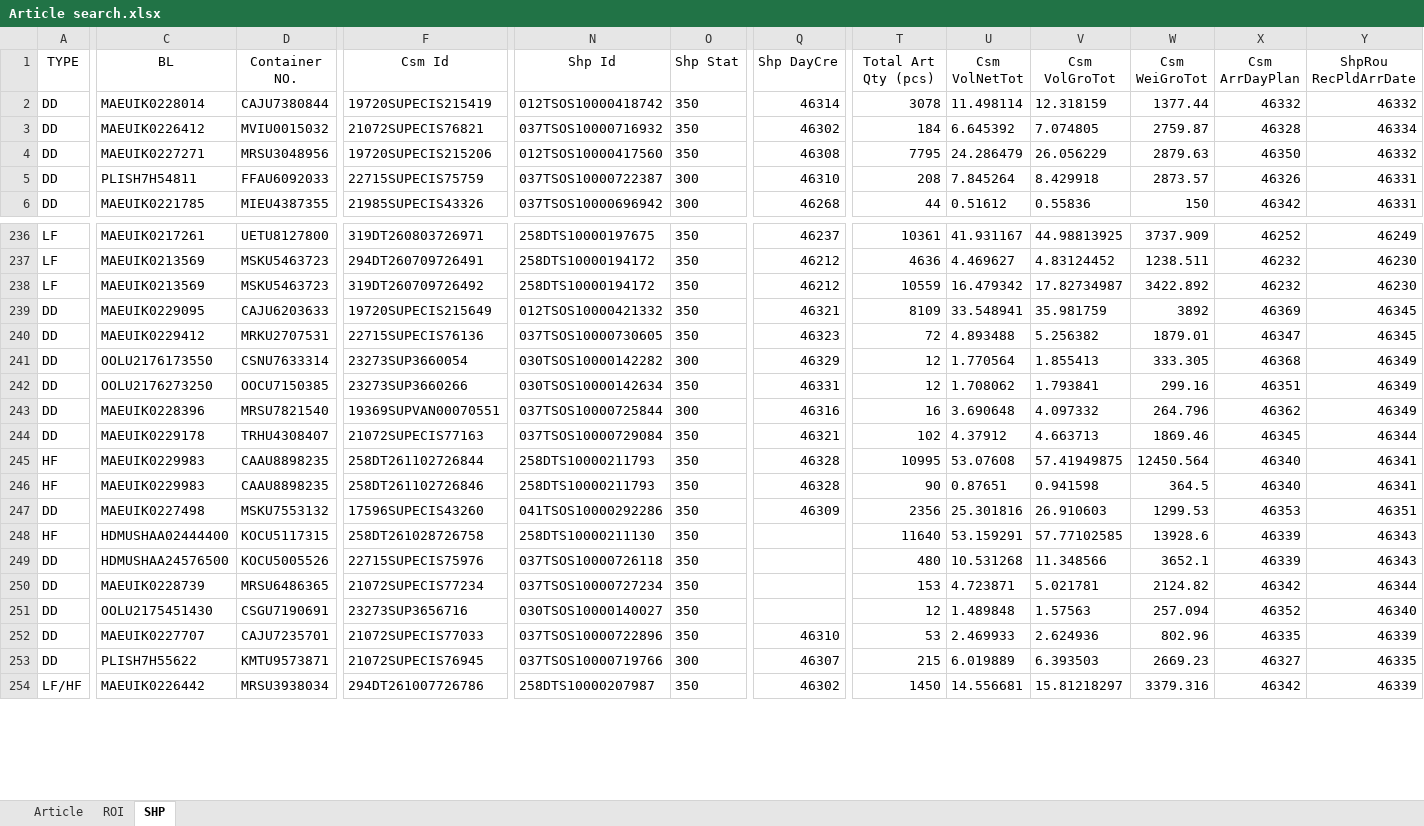
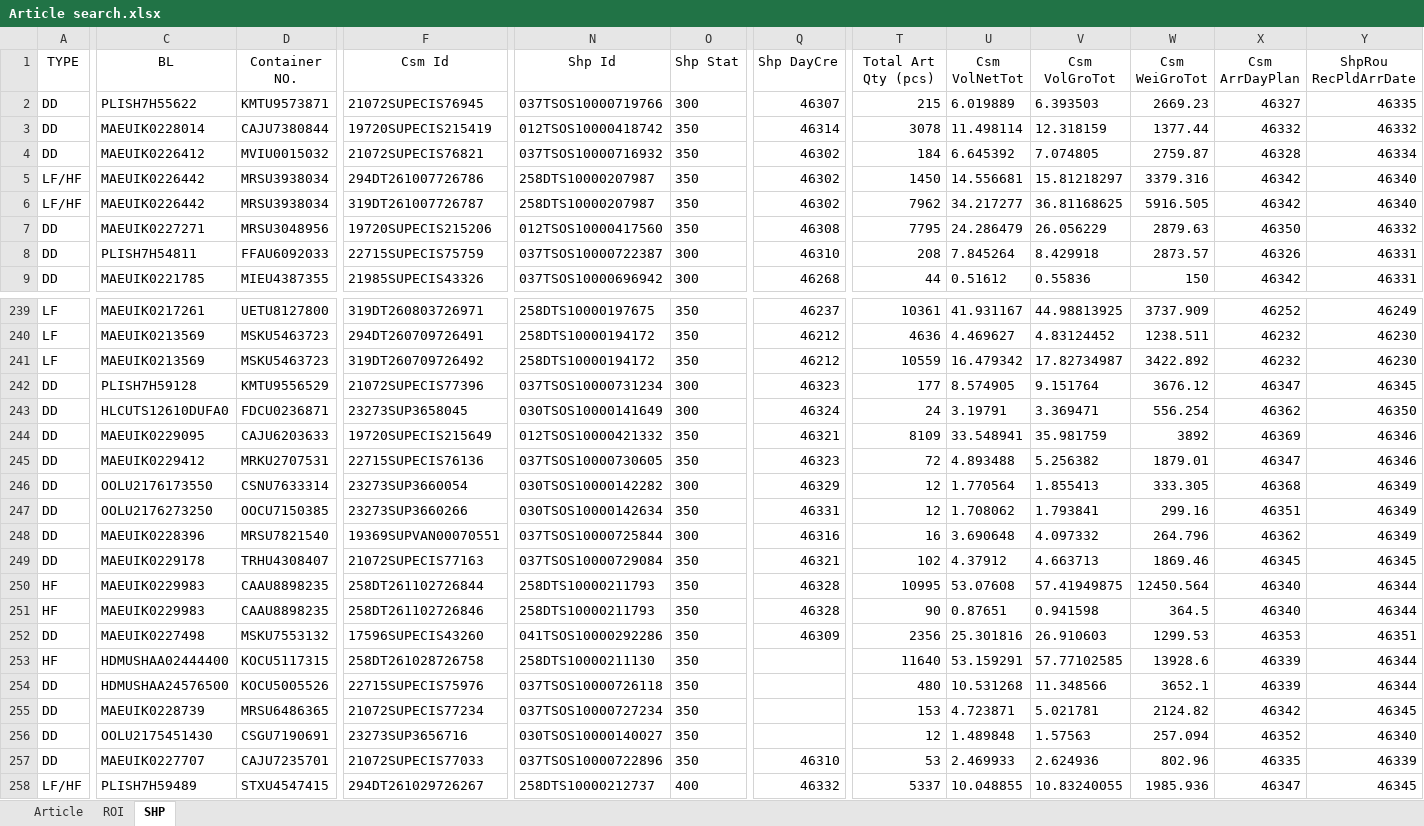
Before and after one commit to STO726/GOODS_Arrival, an Excel workbook: Article search.xlsx, sheet SHP, drawn as a sheet; only a part is shown, gaps mark what is left out; values as stored, in another font and other column widths than the file's, no borders; conditional formats and table styles not drawn; removed rows and columns are numbered as before the commit, all else as after; rows hold the shown columns only; the diff covers the shown part only; the diff names each change by its address in the sheet, - before the commit and + after, or states it on an @@ line.

```diff
--- a/Article search.xlsx (sheet SHP)
+++ b/Article search.xlsx (sheet SHP)
+row 2: DD | PLISH7H55622 | KMTU9573871 | 21072SUPECIS76945 | 037TSOS10000719766 | 300 | 46307 | 215 | 6.019889 | 6.393503 | 2669.23 | 46327 | 46335
+row 5: LF/HF | MAEUIK0226442 | MRSU3938034 | 294DT261007726786 | 258DTS10000207987 | 350 | 46302 | 1450 | 14.556681 | 15.81218297 | 3379.316 | 46342 | 46340
+row 6: LF/HF | MAEUIK0226442 | MRSU3938034 | 319DT261007726787 | 258DTS10000207987 | 350 | 46302 | 7962 | 34.217277 | 36.81168625 | 5916.505 | 46342 | 46340
+row 242: DD | PLISH7H59128 | KMTU9556529 | 21072SUPECIS77396 | 037TSOS10000731234 | 300 | 46323 | 177 | 8.574905 | 9.151764 | 3676.12 | 46347 | 46345
+row 243: DD | HLCUTS12610DUFA0 | FDCU0236871 | 23273SUP3658045 | 030TSOS10000141649 | 300 | 46324 | 24 | 3.19791 | 3.369471 | 556.254 | 46362 | 46350
-Y244:Y245 (ShpRou RecPldArrDate): 46345
+Y244:Y245 (ShpRou RecPldArrDate): 46346
-Y249 (ShpRou RecPldArrDate): 46344
+Y249 (ShpRou RecPldArrDate): 46345
-Y250:Y251 (ShpRou RecPldArrDate): 46341
+Y250:Y251 (ShpRou RecPldArrDate): 46344
-Y253:Y254 (ShpRou RecPldArrDate): 46343
+Y253:Y254 (ShpRou RecPldArrDate): 46344
-Y255 (ShpRou RecPldArrDate): 46344
+Y255 (ShpRou RecPldArrDate): 46345
-row 253: DD | PLISH7H55622 | KMTU9573871 | 21072SUPECIS76945 | 037TSOS10000719766 | 300 | 46307 | 215 | 6.019889 | 6.393503 | 2669.23 | 46327 | 46335
-C258 (BL): MAEUIK0226442
+C258 (BL): PLISH7H59489
-D258 (Container NO.): MRSU3938034
+D258 (Container NO.): STXU4547415
-F258 (Csm Id): 294DT261007726786
+F258 (Csm Id): 294DT261029726267
-N258 (Shp Id): 258DTS10000207987
+N258 (Shp Id): 258DTS10000212737
-O258 (Shp Stat): 350
+O258 (Shp Stat): 400
-Q258 (Shp DayCre): 46302
+Q258 (Shp DayCre): 46332
-T258 (Total Art Qty (pcs)): 1450
+T258 (Total Art Qty (pcs)): 5337
-U258 (Csm VolNetTot): 14.556681
+U258 (Csm VolNetTot): 10.048855
-V258 (Csm VolGroTot): 15.81218297
+V258 (Csm VolGroTot): 10.83240055
-W258 (Csm WeiGroTot): 3379.316
+W258 (Csm WeiGroTot): 1985.936
-X258 (Csm ArrDayPlan): 46342
+X258 (Csm ArrDayPlan): 46347
-Y258 (ShpRou RecPldArrDate): 46339
+Y258 (ShpRou RecPldArrDate): 46345
```
Also changed, not shown: 3 added rows and 113 edited cells elsewhere in this sheet, sheet ROI, formulas that keep their value.
